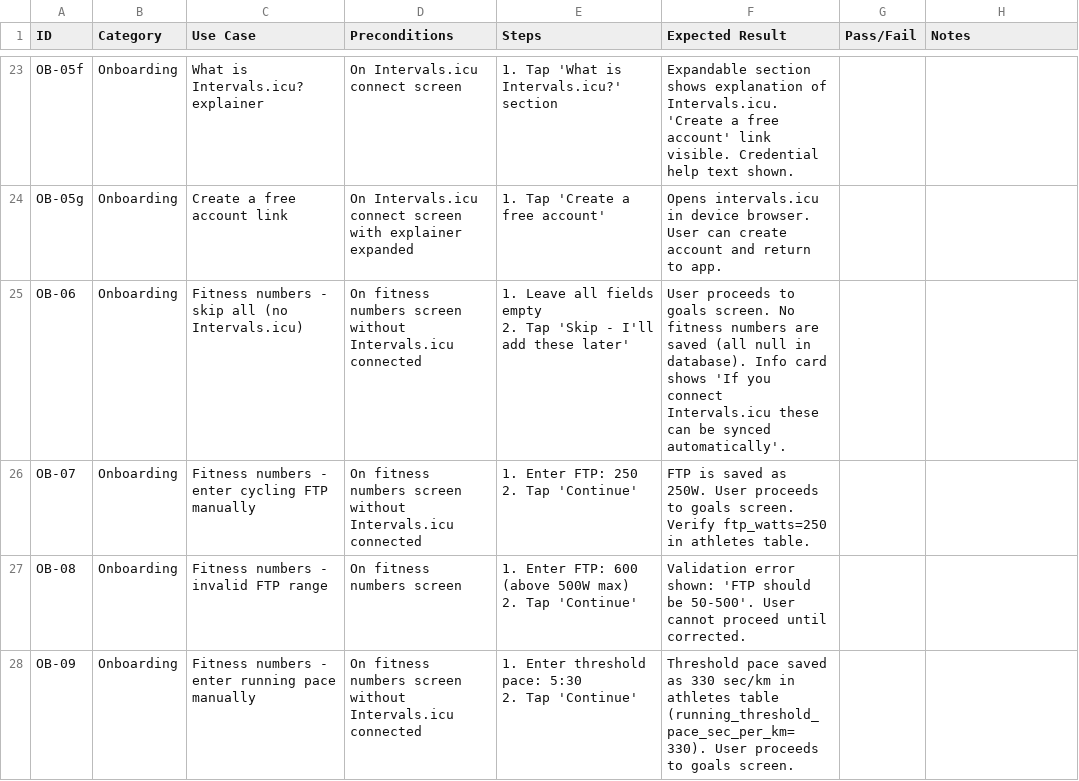
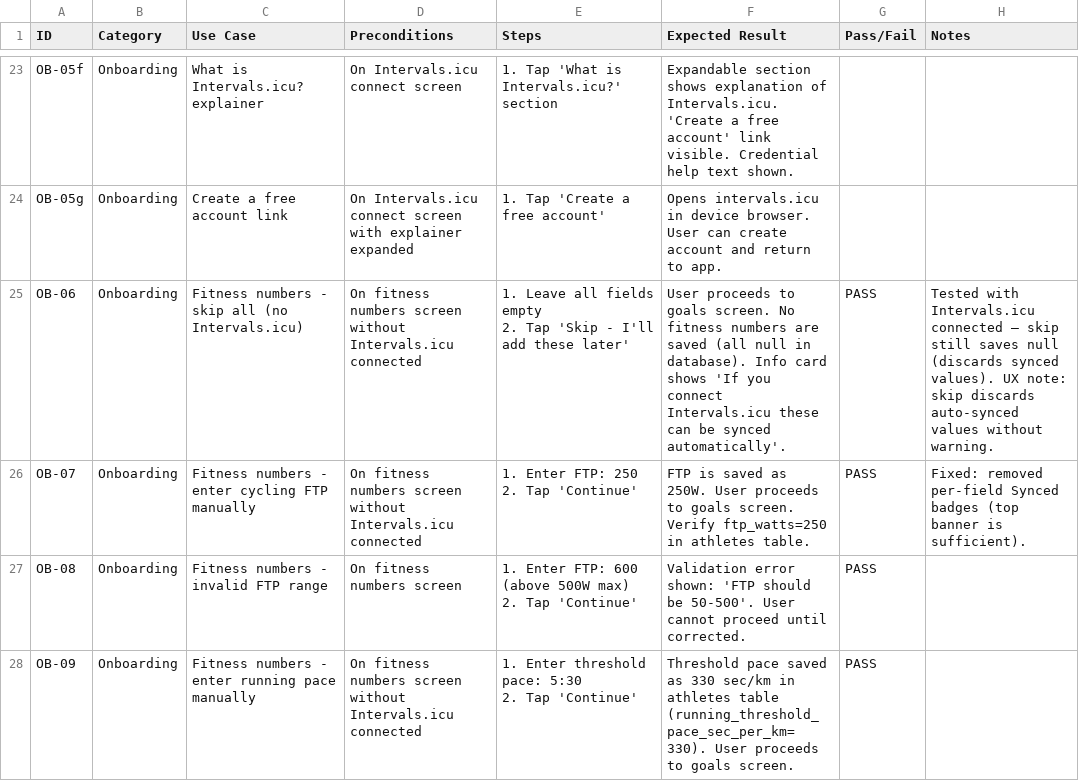
Before and after one commit to bilaltawfic/khepri, a CSV file: docs/testing/manual-test-cases.csv, drawn as a sheet; only a part is shown, gaps mark what is left out; the diff covers the shown part only.

```diff
--- a/docs/testing/manual-test-cases.csv
+++ b/docs/testing/manual-test-cases.csv
@@ -59,9 +59,9 @@ OB-05f,Onboarding,What is Intervals.icu? explainer,On Intervals.icu connect scre
 OB-05g,Onboarding,Create a free account link,On Intervals.icu connect screen with explainer expanded,"1. Tap 'Create a free account'","Opens intervals.icu in device browser. User can create account and return to app.",,
-OB-06,Onboarding,Fitness numbers - skip all (no Intervals.icu),On fitness numbers screen without Intervals.icu connected,"1. Leave all fields empty
-2. Tap 'Skip - I'll add these later'",User proceeds to goals screen. No fitness numbers are saved (all null in database). Info card shows 'If you connect Intervals.icu these can be synced automatically'.,,
-OB-07,Onboarding,Fitness numbers - enter cycling FTP manually,On fitness numbers screen without Intervals.icu connected,"1. Enter FTP: 250
-2. Tap 'Continue'",FTP is saved as 250W. User proceeds to goals screen. Verify ftp_watts=250 in athletes table.,,
-OB-08,Onboarding,Fitness numbers - invalid FTP range,On fitness numbers screen,"1. Enter FTP: 600 (above 500W max)
-2. Tap 'Continue'",Validation error shown: 'FTP should be 50-500'. User cannot proceed until corrected.,,
-OB-09,Onboarding,Fitness numbers - enter running pace manually,On fitness numbers screen without Intervals.icu connected,"1. Enter threshold pace: 5:30
-2. Tap 'Continue'",Threshold pace saved as 330 sec/km in athletes table (running_threshold_pace_sec_per_km=330). User proceeds to goals screen.,,
+OB-06,Onboarding,Fitness numbers - skip all (no Intervals.icu),On fitness numbers screen without Intervals.icu connected,"1. Leave all fields empty
+2. Tap 'Skip - I'll add these later'",User proceeds to goals screen. No fitness numbers are saved (all null in database). Info card shows 'If you connect Intervals.icu these can be synced automatically'.,PASS,Tested with Intervals.icu connected — skip still saves null (discards synced values). UX note: skip discards auto-synced values without warning.
+OB-07,Onboarding,Fitness numbers - enter cycling FTP manually,On fitness numbers screen without Intervals.icu connected,"1. Enter FTP: 250
+2. Tap 'Continue'",FTP is saved as 250W. User proceeds to goals screen. Verify ftp_watts=250 in athletes table.,PASS,Fixed: removed per-field Synced badges (top banner is sufficient).
+OB-08,Onboarding,Fitness numbers - invalid FTP range,On fitness numbers screen,"1. Enter FTP: 600 (above 500W max)
+2. Tap 'Continue'",Validation error shown: 'FTP should be 50-500'. User cannot proceed until corrected.,PASS,
+OB-09,Onboarding,Fitness numbers - enter running pace manually,On fitness numbers screen without Intervals.icu connected,"1. Enter threshold pace: 5:30
+2. Tap 'Continue'",Threshold pace saved as 330 sec/km in athletes table (running_threshold_pace_sec_per_km=330). User proceeds to goals screen.,PASS,
```
Also changed, not shown: 15 edited cells elsewhere in this file, 1 other file.
